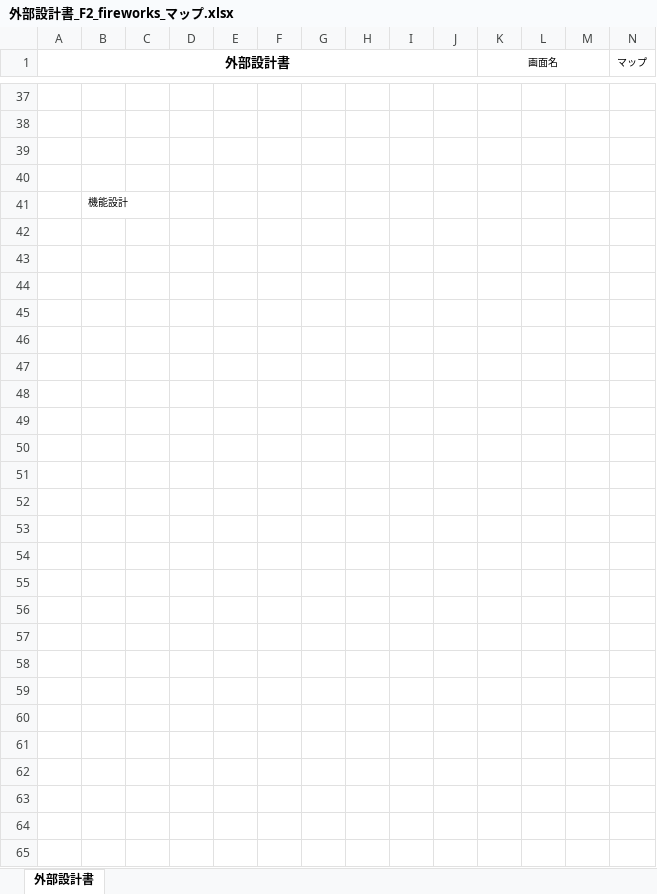
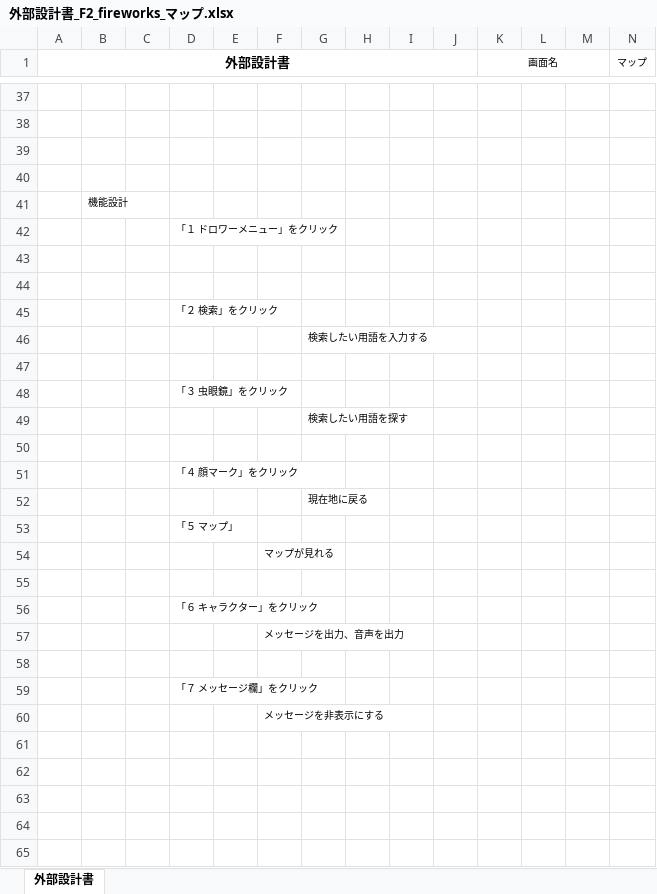
Before and after one commit to dojo2023/F-2, an Excel workbook: doc/外部設計書/外部設計書_F2_fireworks_マップ.xlsx, sheet 外部設計書, drawn as a sheet; only a part is shown, gaps mark what is left out; values as stored, in another font and other column widths than the file's, no borders; charts and pictures not drawn; removed rows and columns are numbered as before the commit, all else as after; rows hold the shown columns only; the diff covers the shown part only; the diff names each change by its address in the sheet, - before the commit and + after, or states it on an @@ line.

Commit message:
Update 外部設計書_F2_fireworks_マップ.xlsx

```diff
--- a/doc/外部設計書/外部設計書_F2_fireworks_マップ.xlsx (sheet 外部設計書)
+++ b/doc/外部設計書/外部設計書_F2_fireworks_マップ.xlsx (sheet 外部設計書)
+row 42:  |  |  | 「１ ドロワーメニュー」をクリック
+row 45:  |  |  | 「２ 検索」をクリック
+row 46:  |  |  |  |  |  | 検索したい用語を入力する
+row 48:  |  |  | 「３ 虫眼鏡」をクリック
+row 49:  |  |  |  |  |  | 検索したい用語を探す
+row 51:  |  |  | 「４ 顔マーク」をクリック
+row 52:  |  |  |  |  |  | 現在地に戻る
+row 53:  |  |  | 「５ マップ」
+row 54:  |  |  |  |  | マップが見れる
+row 56:  |  |  | 「６ キャラクター」をクリック
+row 57:  |  |  |  |  | メッセージを出力、音声を出力
-D59: (empty)
+D59: 「７ メッセージ欄」をクリック
-F60: (empty)
+F60: メッセージを非表示にする
-row 50: (empty)
-row 51: (empty)
-row 52: (empty)
-row 53: (empty)
-row 54: (empty)
-row 55: (empty)
-row 56: (empty)
-row 57: (empty)
-row 58: (empty)
-row 59: (empty)
-row 60: (empty)
```
Also changed, not shown: 7 added rows elsewhere in this sheet, charts or pictures.
